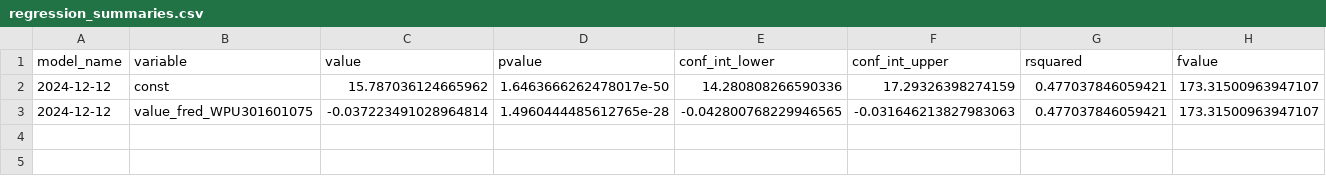
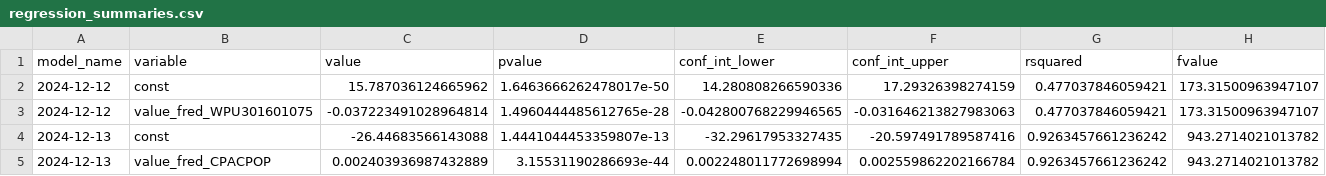
Before and after one commit to pranay-gundam/TidyTuesday, a CSV file: year_2024_week_50/regression_summaries.csv, drawn as a sheet; only a part is shown; rows hold the shown columns only; the diff names each change by its address in the sheet, - before the commit and + after, or states it on an @@ line.

```diff
--- a/year_2024_week_50/regression_summaries.csv
+++ b/year_2024_week_50/regression_summaries.csv
+row 4: 2024-12-13 | const | -26.44683566143088 | 1.4441044453359807e-13 | -32.29617953327435 | -20.597491789587416 | 0.9263457661236242 | 943.2714021013782
+row 5: 2024-12-13 | value_fred_CPACPOP | 0.002403936987432889 | 3.15531190286693e-44 | 0.002248011772698994 | 0.002559862202166784 | 0.9263457661236242 | 943.2714021013782
```
Also changed, not shown: 3 other files.
